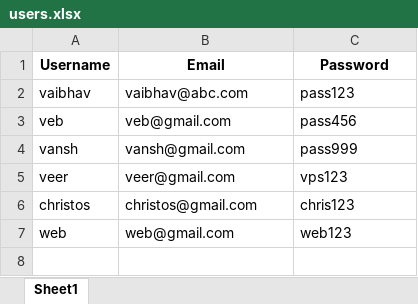
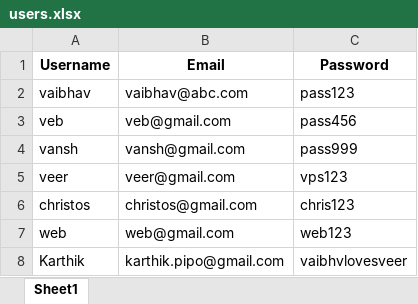
Before and after one commit to vansh-9878/MindMatters, an Excel workbook: users.xlsx, sheet Sheet1, drawn as a sheet; values as stored, in another font and other column widths than the file's, no borders; the diff names each change by its address in the sheet, - before the commit and + after, or states it on an @@ line.

```diff
--- a/users.xlsx (sheet Sheet1)
+++ b/users.xlsx (sheet Sheet1)
+row 8: Karthik | karthik.pipo@gmail.com | vaibhvlovesveer
```
Also changed, not shown: 1 other file.
